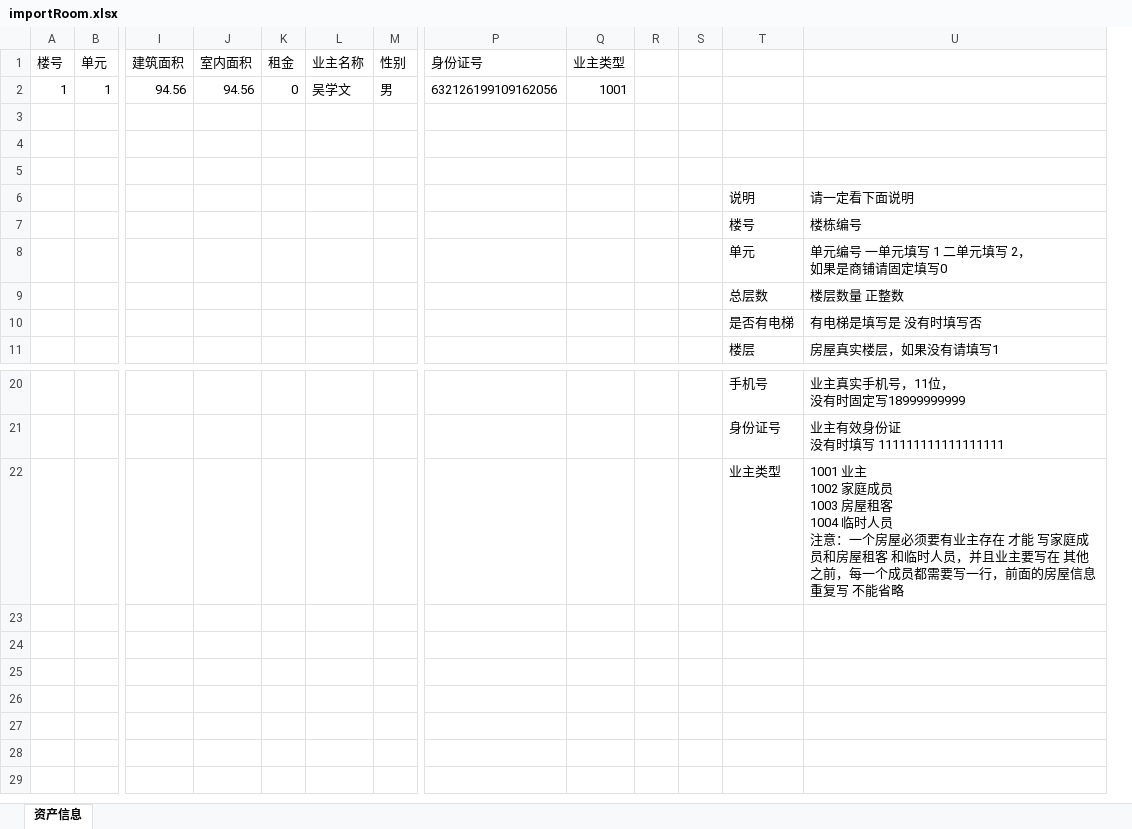
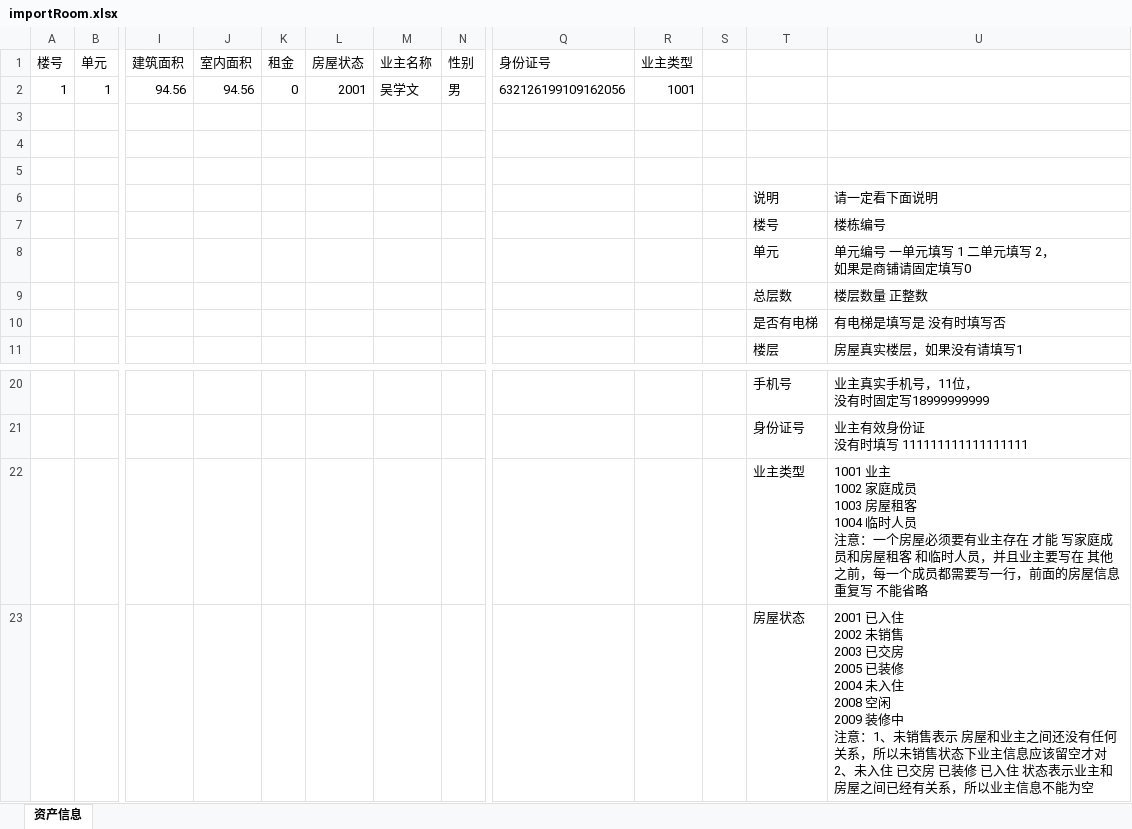
Before and after one commit to java110/MicroCommunityWeb, an Excel workbook: public/import/importRoom.xlsx, sheet 资产信息, drawn as a sheet; only a part is shown, gaps mark what is left out; values as stored, in another font and other column widths than the file's, no borders; removed rows and columns are numbered as before the commit, all else as after; rows hold the shown columns only; ↵ is a line break in a cell; the diff names each change by its address in the sheet, - before the commit and + after, or states it on an @@ line.

```diff
--- a/public/import/importRoom.xlsx (sheet 资产信息)
+++ b/public/import/importRoom.xlsx (sheet 资产信息)
+column L (房屋状态), row 2: 2001
-column R, empty
+row 23:  |  |  |  |  |  |  |  |  |  |  | 房屋状态 | 2001 已入住 ↵ 2002 未销售 ↵ 2003 已交房 ↵ 2005 已装修 ↵ 2004 未入住 ↵ 2008 空闲 ↵ 2009 装修中 ↵ 注意：1、未销售表示 房屋和业主之间还没有任何关系，所以未销售状态下业主信息应该留空才对 ↵ 2、未入住 已交房 已装修 已入住 状态表示业主和房屋之间已经有关系，所以业主信息不能为空
```
Also changed, not shown: 4 other files.
